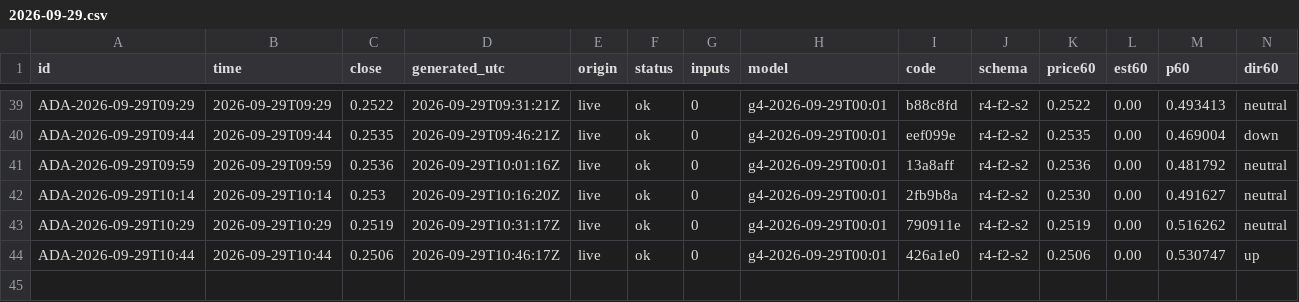
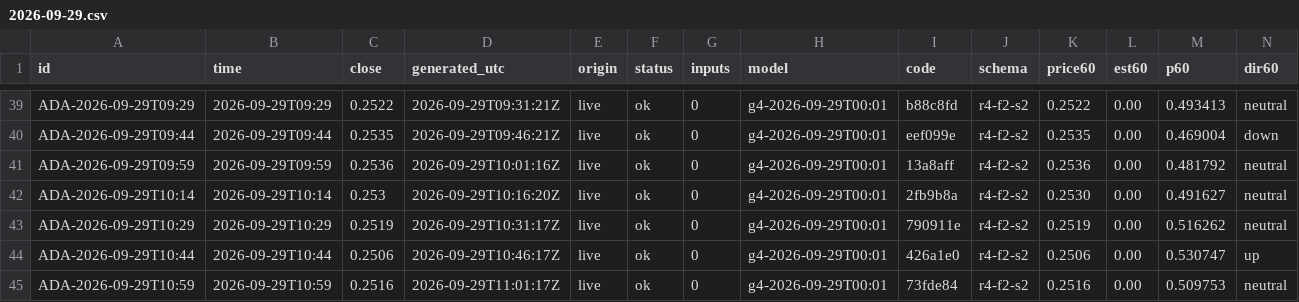
Before and after one commit to omidabduli/cardano-self-improving-prediction, a CSV file: data/predictions/2026-09-29.csv, drawn as a sheet; only a part is shown, gaps mark what is left out; rows hold the shown columns only; the diff names each change by its address in the sheet, - before the commit and + after, or states it on an @@ line.

```diff
--- a/data/predictions/2026-09-29.csv
+++ b/data/predictions/2026-09-29.csv
+row 45: ADA-2026-09-29T10:59 | 2026-09-29T10:59 | 0.2516 | 2026-09-29T11:01:17Z | live | ok | 0 | g4-2026-09-29T00:01 | 73fde84 | r4-f2-s2 | 0.2516 | 0.00 | 0.509753 | neutral
```
Also changed, not shown: 3 other files.
